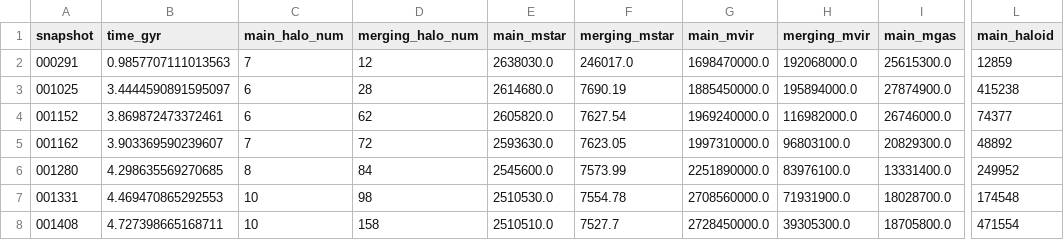
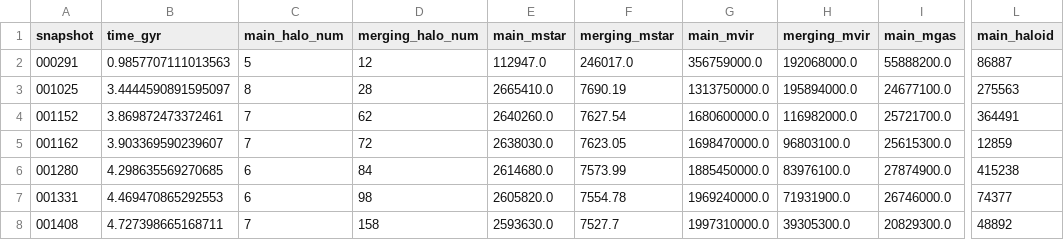
Before and after one commit to CharlotteRuth/startrace, a CSV file: stellarhalo_trace_aw/mergers/cptmarvel.cosmo25cmb.4096g5HbwK1BH.004096_10.csv, drawn as a sheet; only a part is shown, gaps mark what is left out; the diff names each change by its address in the sheet, - before the commit and + after, or states it on an @@ line.

```diff
--- a/stellarhalo_trace_aw/mergers/cptmarvel.cosmo25cmb.4096g5HbwK1BH.004096_10.csv
+++ b/stellarhalo_trace_aw/mergers/cptmarvel.cosmo25cmb.4096g5HbwK1BH.004096_10.csv
-C2 (main_halo_num): 7
+C2 (main_halo_num): 5
-E2 (main_mstar): 2638030.0
+E2 (main_mstar): 112947.0
-G2 (main_mvir): 1698470000.0
+G2 (main_mvir): 356759000.0
-I2 (main_mgas): 25615300.0
+I2 (main_mgas): 55888200.0
-L2 (main_haloid): 12859
+L2 (main_haloid): 86887
-C3 (main_halo_num): 6
+C3 (main_halo_num): 8
-E3 (main_mstar): 2614680.0
+E3 (main_mstar): 2665410.0
-G3 (main_mvir): 1885450000.0
+G3 (main_mvir): 1313750000.0
-I3 (main_mgas): 27874900.0
+I3 (main_mgas): 24677100.0
-L3 (main_haloid): 415238
+L3 (main_haloid): 275563
-C4 (main_halo_num): 6
+C4 (main_halo_num): 7
-E4 (main_mstar): 2605820.0
+E4 (main_mstar): 2640260.0
-G4 (main_mvir): 1969240000.0
+G4 (main_mvir): 1680600000.0
-I4 (main_mgas): 26746000.0
+I4 (main_mgas): 25721700.0
-L4 (main_haloid): 74377
+L4 (main_haloid): 364491
-E5 (main_mstar): 2593630.0
+E5 (main_mstar): 2638030.0
-G5 (main_mvir): 1997310000.0
+G5 (main_mvir): 1698470000.0
-I5 (main_mgas): 20829300.0
+I5 (main_mgas): 25615300.0
-L5 (main_haloid): 48892
+L5 (main_haloid): 12859
-C6 (main_halo_num): 8
+C6 (main_halo_num): 6
-E6 (main_mstar): 2545600.0
+E6 (main_mstar): 2614680.0
-G6 (main_mvir): 2251890000.0
+G6 (main_mvir): 1885450000.0
-I6 (main_mgas): 13331400.0
+I6 (main_mgas): 27874900.0
-L6 (main_haloid): 249952
+L6 (main_haloid): 415238
-C7 (main_halo_num): 10
+C7 (main_halo_num): 6
-E7 (main_mstar): 2510530.0
+E7 (main_mstar): 2605820.0
-G7 (main_mvir): 2708560000.0
+G7 (main_mvir): 1969240000.0
-I7 (main_mgas): 18028700.0
+I7 (main_mgas): 26746000.0
-L7 (main_haloid): 174548
+L7 (main_haloid): 74377
-C8 (main_halo_num): 10
+C8 (main_halo_num): 7
-E8 (main_mstar): 2510510.0
+E8 (main_mstar): 2593630.0
-G8 (main_mvir): 2728450000.0
+G8 (main_mvir): 1997310000.0
-I8 (main_mgas): 18705800.0
+I8 (main_mgas): 20829300.0
-L8 (main_haloid): 471554
+L8 (main_haloid): 48892
```
Also changed, not shown: stellarhalo_trace_aw/mergers/cptmarvel.cosmo25cmb.4096g5HbwK1BH.004096_1.csv, stellarhalo_trace_aw/mergers/cptmarvel.cosmo25cmb.4096g5HbwK1BH.004096_2.csv, 5 other files.
